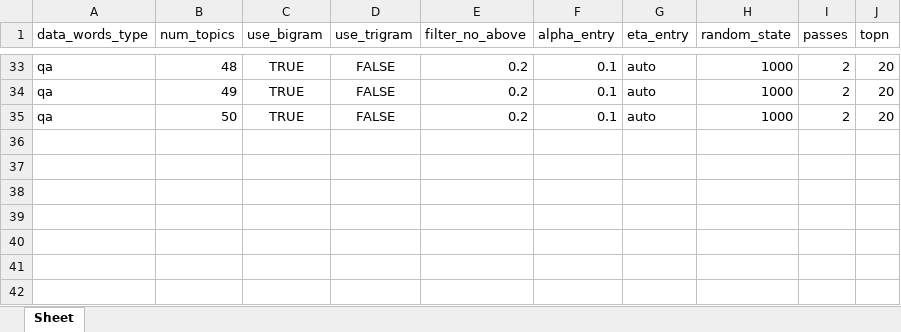
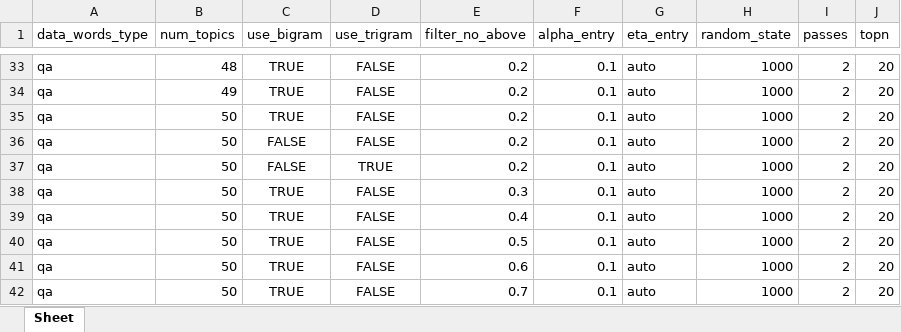
Before and after one commit to michaelfong2017/ppa, an Excel workbook: budgetq/nlp/train_params.xlsx, sheet Sheet, drawn as a sheet; only a part is shown, gaps mark what is left out; values as stored, in another font and other column widths than the file's, no borders; the diff names each change by its address in the sheet, - before the commit and + after, or states it on an @@ line.

Commit message:
Rearrange cells of output excel file. Trained 36.

```diff
--- a/budgetq/nlp/train_params.xlsx (sheet Sheet)
+++ b/budgetq/nlp/train_params.xlsx (sheet Sheet)
+row 36: qa | 50 | FALSE | FALSE | 0.2 | 0.1 | auto | 1000 | 2 | 20
+row 37: qa | 50 | FALSE | TRUE | 0.2 | 0.1 | auto | 1000 | 2 | 20
+row 38: qa | 50 | TRUE | FALSE | 0.3 | 0.1 | auto | 1000 | 2 | 20
+row 39: qa | 50 | TRUE | FALSE | 0.4 | 0.1 | auto | 1000 | 2 | 20
+row 40: qa | 50 | TRUE | FALSE | 0.5 | 0.1 | auto | 1000 | 2 | 20
+row 41: qa | 50 | TRUE | FALSE | 0.6 | 0.1 | auto | 1000 | 2 | 20
+row 42: qa | 50 | TRUE | FALSE | 0.7 | 0.1 | auto | 1000 | 2 | 20
```
Also changed, not shown: 1 other file.
